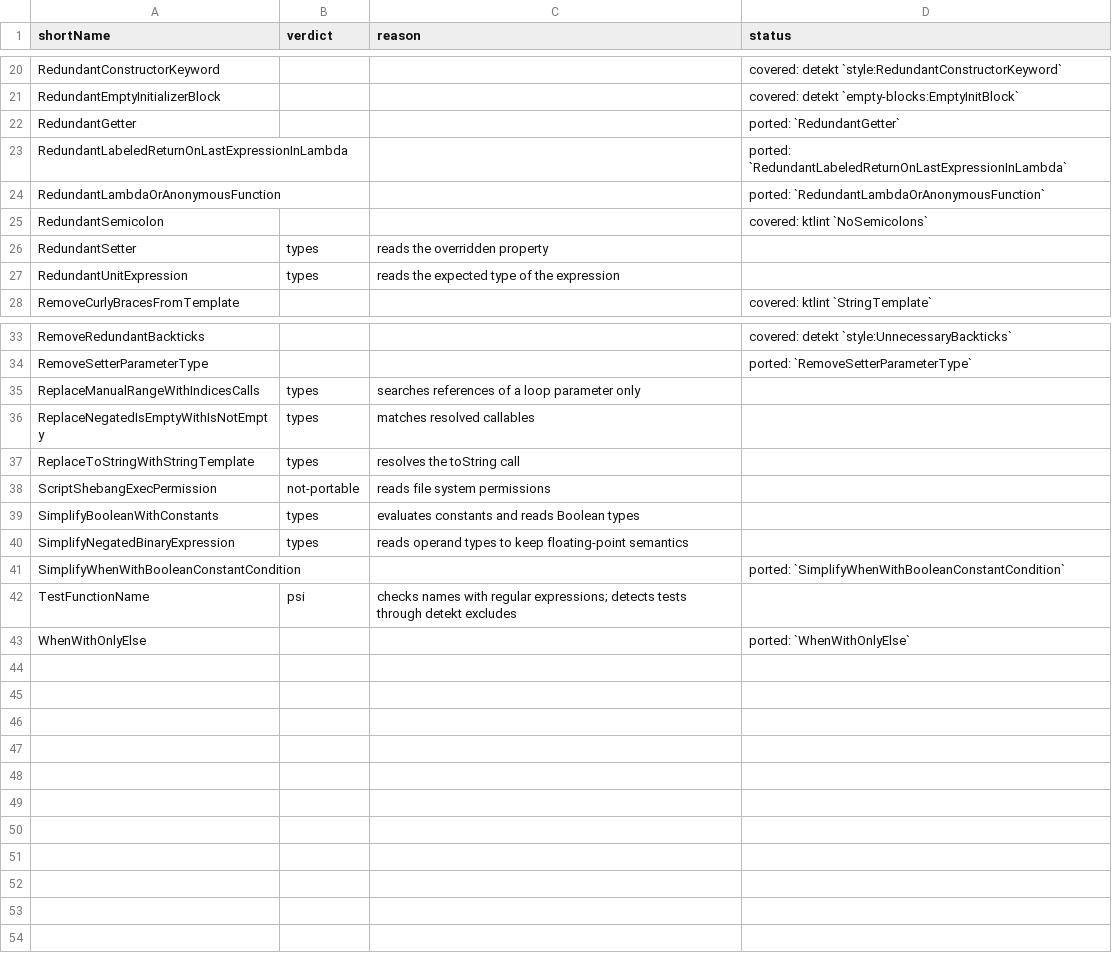
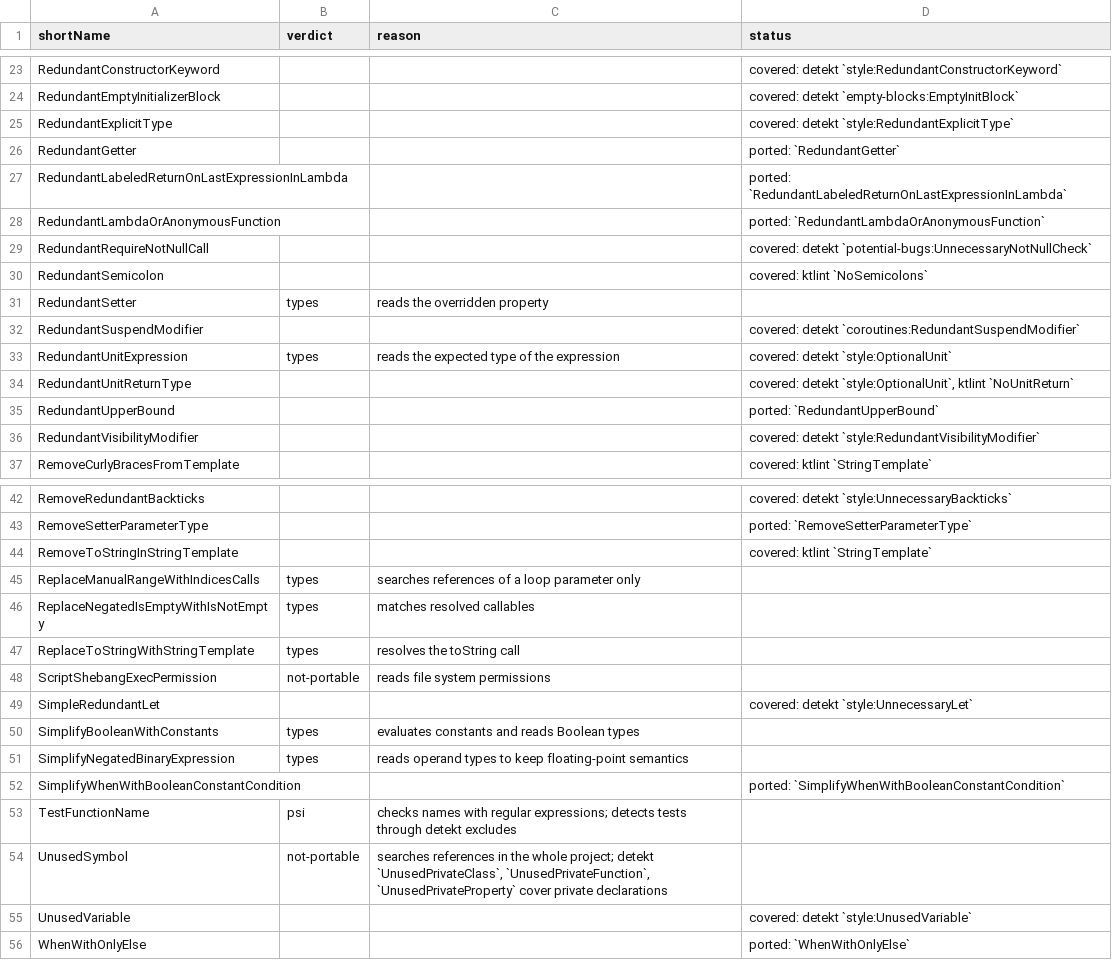
Before and after one commit to overpas/intellij-inspections-detekt-rules, a CSV file: docs/inspection-overrides.csv, drawn as a sheet; only a part is shown, gaps mark what is left out; the diff covers the shown part only.

```diff
--- a/docs/inspection-overrides.csv
+++ b/docs/inspection-overrides.csv
@@ -21,2 +24,3 @@ RedundantConstructorKeyword,,,covered: detekt `style:RedundantConstructorKeyword
 RedundantEmptyInitializerBlock,,,covered: detekt `empty-blocks:EmptyInitBlock`
+RedundantExplicitType,,,covered: detekt `style:RedundantExplicitType`
 RedundantGetter,,,ported: `RedundantGetter`
@@ -24,5 +28,10 @@ RedundantLabeledReturnOnLastExpressionInLambda,,,ported: `RedundantLabeledReturn
 RedundantLambdaOrAnonymousFunction,,,ported: `RedundantLambdaOrAnonymousFunction`
+RedundantRequireNotNullCall,,,covered: detekt `potential-bugs:UnnecessaryNotNullCheck`
 RedundantSemicolon,,,covered: ktlint `NoSemicolons`
 RedundantSetter,types,reads the overridden property,
-RedundantUnitExpression,types,reads the expected type of the expression,
+RedundantSuspendModifier,,,covered: detekt `coroutines:RedundantSuspendModifier`
+RedundantUnitExpression,types,reads the expected type of the expression,covered: detekt `style:OptionalUnit`
+RedundantUnitReturnType,,,"covered: detekt `style:OptionalUnit`, ktlint `NoUnitReturn`"
+RedundantUpperBound,,,ported: `RedundantUpperBound`
+RedundantVisibilityModifier,,,covered: detekt `style:RedundantVisibilityModifier`
 RemoveCurlyBracesFromTemplate,,,covered: ktlint `StringTemplate`
@@ -34,2 +43,3 @@ RemoveRedundantBackticks,,,covered: detekt `style:UnnecessaryBackticks`
 RemoveSetterParameterType,,,ported: `RemoveSetterParameterType`
+RemoveToStringInStringTemplate,,,covered: ktlint `StringTemplate`
 ReplaceManualRangeWithIndicesCalls,types,searches references of a loop parameter only,
@@ -38,2 +48,3 @@ ReplaceToStringWithStringTemplate,types,resolves the toString call,
 ScriptShebangExecPermission,not-portable,reads file system permissions,
+SimpleRedundantLet,,,covered: detekt `style:UnnecessaryLet`
 SimplifyBooleanWithConstants,types,evaluates constants and reads Boolean types,
@@ -42,2 +53,4 @@ SimplifyWhenWithBooleanConstantCondition,,,ported: `SimplifyWhenWithBooleanConst
 TestFunctionName,psi,checks names with regular expressions; detects tests through detekt excludes,
+UnusedSymbol,not-portable,"searches references in the whole project; detekt `UnusedPrivateClass`, `UnusedPrivateFunction`, `UnusedPrivateProperty` cover private declarations",
+UnusedVariable,,,covered: detekt `style:UnusedVariable`
 WhenWithOnlyElse,,,ported: `WhenWithOnlyElse`
```
Also changed, not shown: 3 added rows and 1 edited cell elsewhere in this file, docs/inspections.csv, 1 other file.
